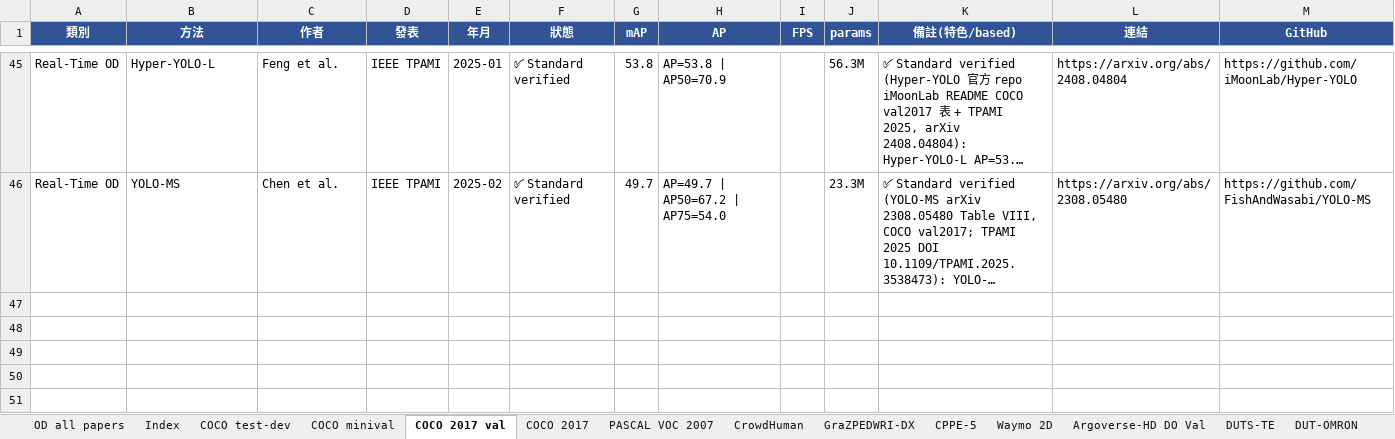
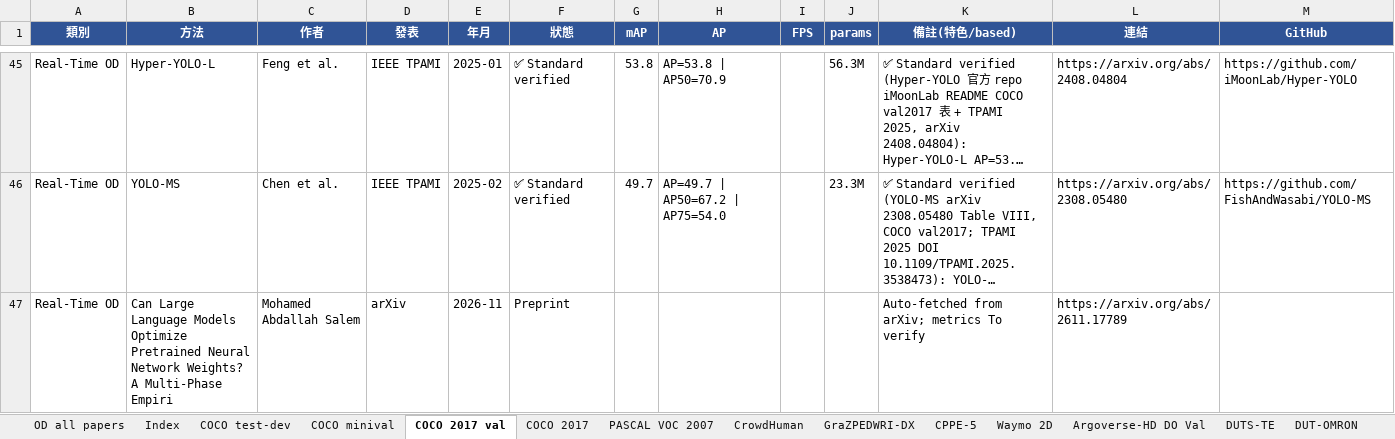
Before and after one commit to 112378074/NTUT-IVI-Lab--SOTA-Literature-Viewer, an Excel workbook: Object_Detection_Papers_Ranking_2021_2026.xlsx, sheet COCO 2017 val, drawn as a sheet; only a part is shown, gaps mark what is left out; long unchanged cells end in …; values as stored, in another font and other column widths than the file's, no borders; the diff names each change by its address in the sheet, - before the commit and + after, or states it on an @@ line.

```diff
--- a/Object_Detection_Papers_Ranking_2021_2026.xlsx (sheet COCO 2017 val)
+++ b/Object_Detection_Papers_Ranking_2021_2026.xlsx (sheet COCO 2017 val)
+row 47: Real-Time OD | Can Large Language Models Optimize Pretrained Neural Network Weights? A Multi-Phase Empiri | Mohamed Abdallah Salem | arXiv | 2026-11 | Preprint |  |  |  |  | Auto-fetched from arXiv; metrics To verify | https://arxiv.org/abs/2611.17789
```
Also changed, not shown: sheet OD all papers, 2 other files.
